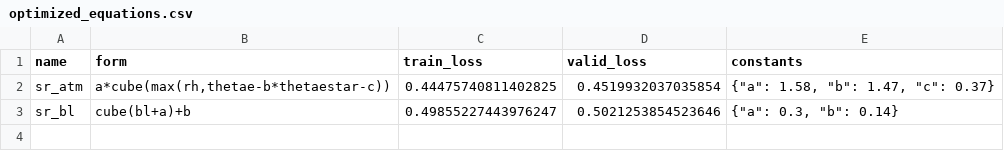
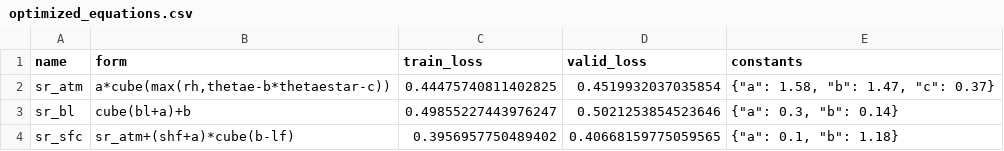
Before and after one commit to savannahferretti/monsoon-discovery, a CSV file: models/sr/optimized_equations.csv, drawn as a sheet.

```diff
--- a/models/sr/optimized_equations.csv
+++ b/models/sr/optimized_equations.csv
@@ -3 +3,2 @@ sr_atm,"a*cube(max(rh,thetae-b*thetaestar-c))",0.44475740811402825,0.45199320370
 sr_bl,cube(bl+a)+b,0.49855227443976247,0.5021253854523646,"{""a"": 0.3, ""b"": 0.14}"
+sr_sfc,sr_atm+(shf+a)*cube(b-lf),0.3956957750489402,0.40668159775059565,"{""a"": 0.1, ""b"": 1.18}"
```
Also changed, not shown: 7 other files.
